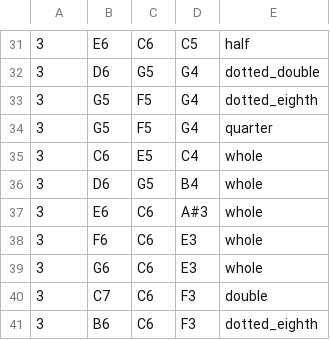
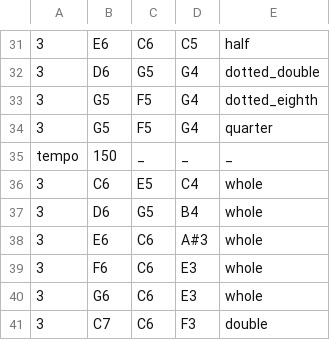
Before and after one commit to yuba-k/ToolBox, a CSV file: buzzer/music.csv, drawn as a sheet; only a part is shown, gaps mark what is left out; the shorter side is filled out with more unchanged rows; the diff covers the shown part only; the diff names each change by its address in the sheet, - before the commit and + after, or states it on an @@ line.

```diff
--- a/buzzer/music.csv
+++ b/buzzer/music.csv
+row 35: tempo | 150 | _ | _ | _
```
Also changed, not shown: 25 added rows and 6 edited cells elsewhere in this file, 1 other file.
